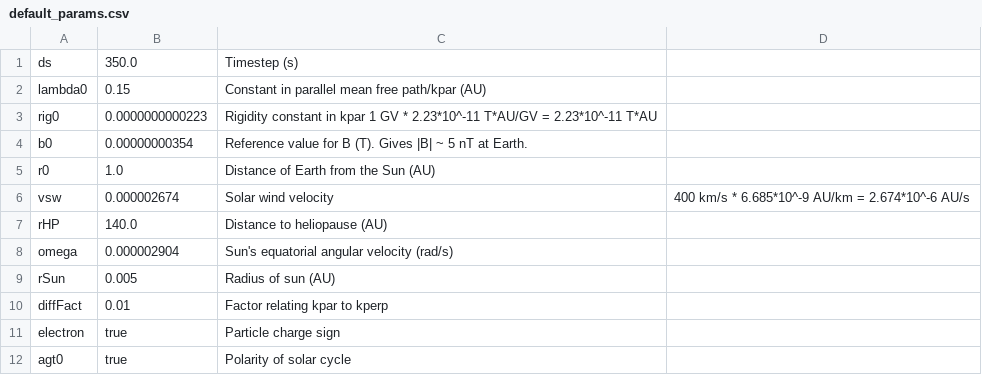
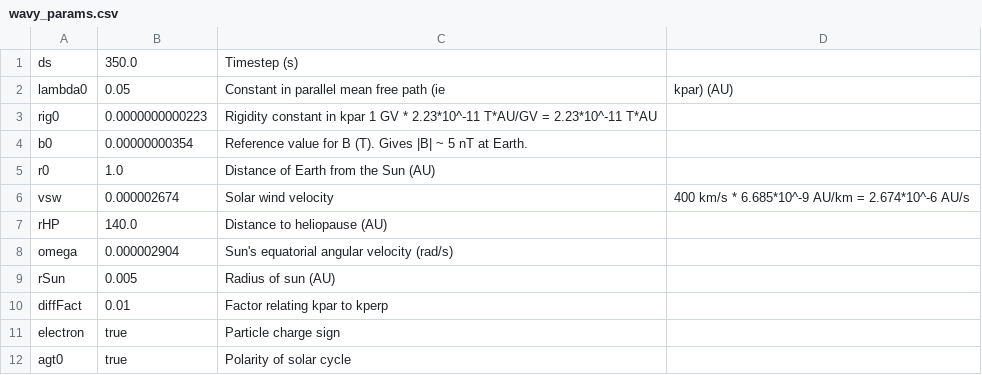
Before and after one commit to adam-coogan/heliosphere_anisotropy, a CSV file: SolarProp/wavy_params.csv (was sunprop/default_params.csv), drawn as a sheet.

Commit message:
SolarProp seems to be working correctlygit status!  The biggest issue was that the HCS drift formula only applies for |d| <= 2*rL.  Also, my expression for vGC was updated to the one in DOI 10.1007/s10509-012-1003-z, which has errors in the prefactor.  In particular, A is really A * B0 * r0^2, P/q should be P (rigidity), and I don't think c should be there at all.  Units look good.  This is my first implementation of the SDE model that seems to be working correctly.

```diff
--- a/sunprop/default_params.csv
+++ b/SolarProp/wavy_params.csv
@@ -1,3 +1,3 @@
 ds,350.0,Timestep (s)
-lambda0,0.15,Constant in parallel mean free path/kpar (AU)
+lambda0,0.05,Constant in parallel mean free path (ie, kpar) (AU)
 rig0,0.0000000000223,Rigidity constant in kpar 1 GV * 2.23*10^-11 T*AU/GV = 2.23*10^-11 T*AU
```
Also changed, not shown: 42 other files.
